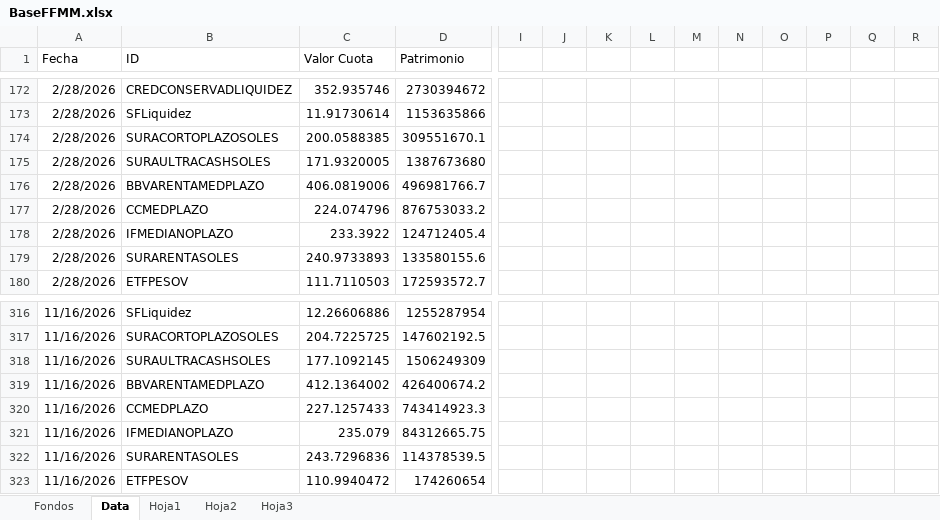
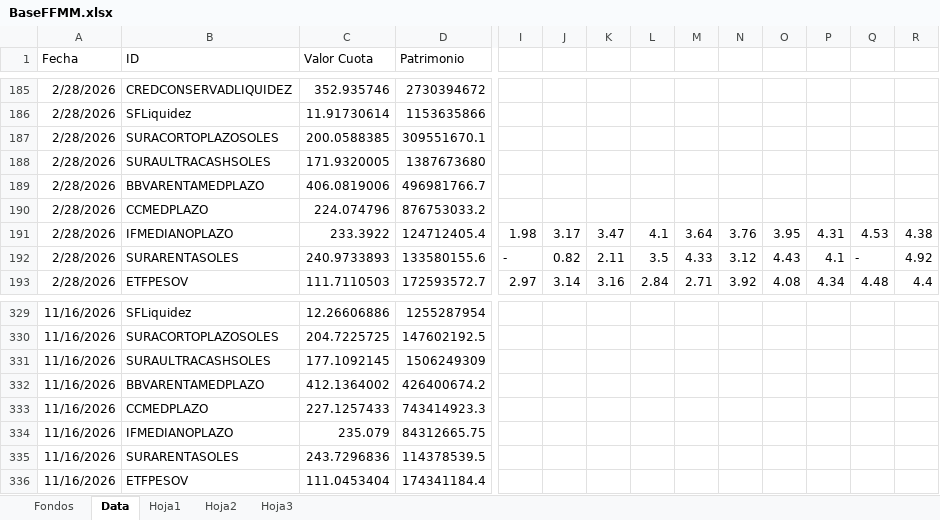
Before and after one commit to JoFRN26/Dashboards_EDAM, an Excel workbook: FondosMutuos/BaseFFMM.xlsx, sheet Data, drawn as a sheet; only a part is shown, gaps mark what is left out; values as stored, in another font and other column widths than the file's, no borders; addresses are those after the commit; the diff covers the shown part only; the diff names each change by its address in the sheet, - before the commit and + after, or states it on an @@ line.

Commit message:
Add files via upload

```diff
--- a/FondosMutuos/BaseFFMM.xlsx (sheet Data)
+++ b/FondosMutuos/BaseFFMM.xlsx (sheet Data)
-I191: (empty)
+I191: 1.98
-J191: (empty)
+J191: 3.17
-K191: (empty)
+K191: 3.47
-L191: (empty)
+L191: 4.1
-M191: (empty)
+M191: 3.64
-N191: (empty)
+N191: 3.76
-O191: (empty)
+O191: 3.95
-P191: (empty)
+P191: 4.31
-Q191: (empty)
+Q191: 4.53
-R191: (empty)
+R191: 4.38
-I192: (empty)
+I192: -
-J192: (empty)
+J192: 0.82
-K192: (empty)
+K192: 2.11
-L192: (empty)
+L192: 3.5
-M192: (empty)
+M192: 4.33
-N192: (empty)
+N192: 3.12
-O192: (empty)
+O192: 4.43
-P192: (empty)
+P192: 4.1
-Q192: (empty)
+Q192: -
-R192: (empty)
+R192: 4.92
-I193: (empty)
+I193: 2.97
-J193: (empty)
+J193: 3.14
-K193: (empty)
+K193: 3.16
-L193: (empty)
+L193: 2.84
-M193: (empty)
+M193: 2.71
-N193: (empty)
+N193: 3.92
-O193: (empty)
+O193: 4.08
-P193: (empty)
+P193: 4.34
-Q193: (empty)
+Q193: 4.48
-R193: (empty)
+R193: 4.4
-C336 (Valor Cuota): 110.9940472
+C336 (Valor Cuota): 111.0453404
-D336 (Patrimonio): 174260654
+D336 (Patrimonio): 174341184.4
```
Also changed, not shown: 13 added rows and 390 edited cells elsewhere in this sheet.
